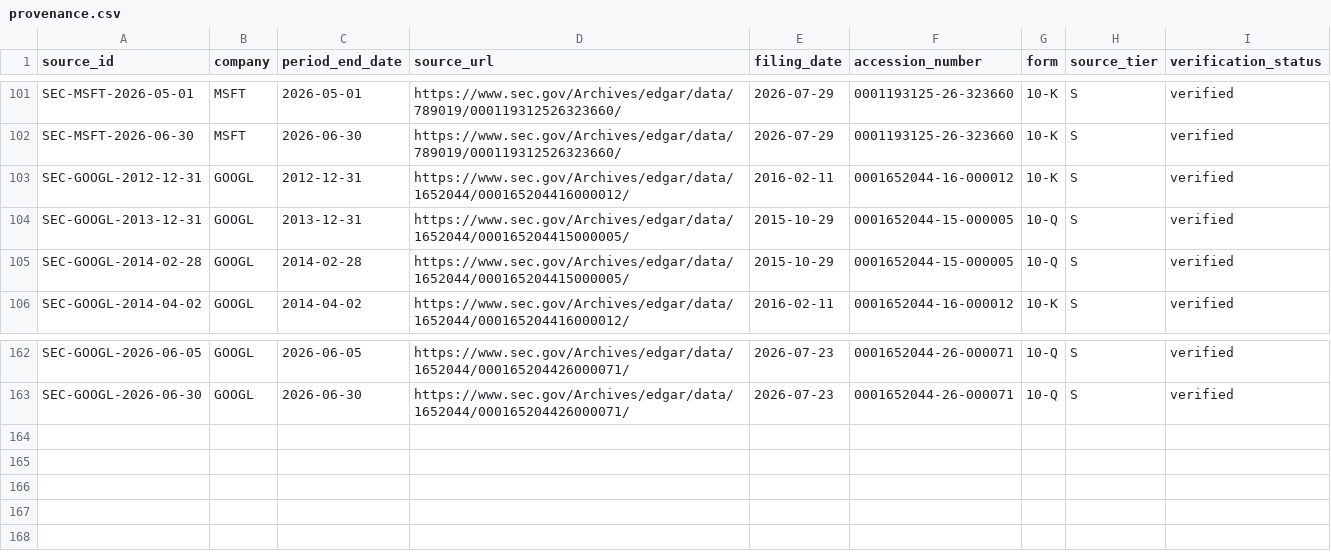
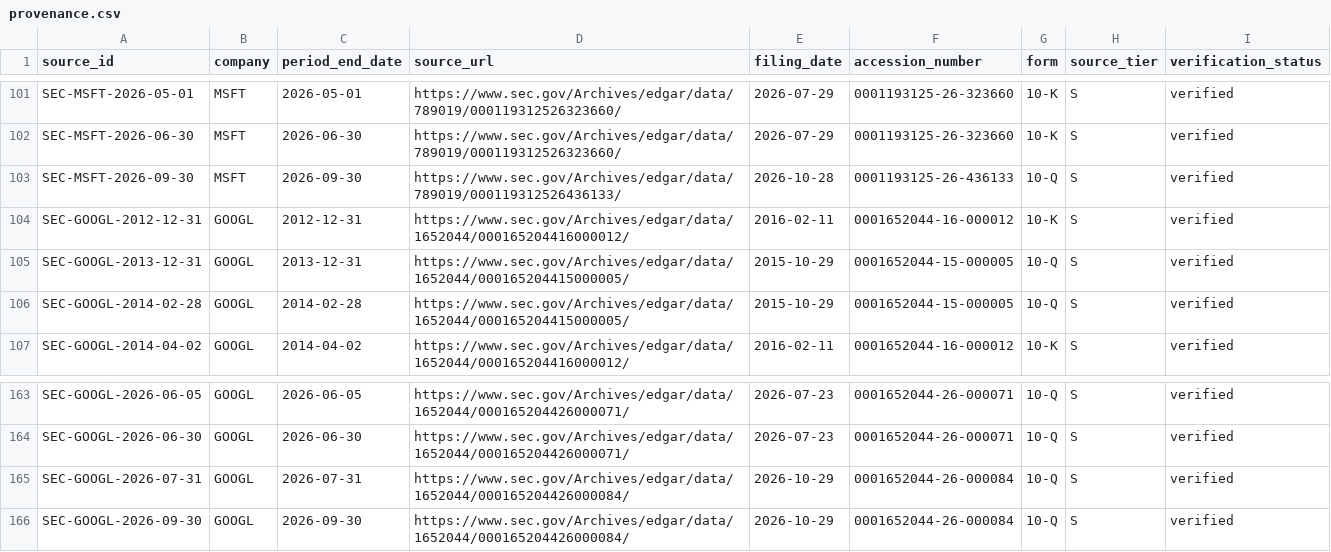
Before and after one commit to tienspz/AICOR, a CSV file: data/processed/provenance.csv, drawn as a sheet; only a part is shown, gaps mark what is left out; the diff names each change by its address in the sheet, - before the commit and + after, or states it on an @@ line.

```diff
--- a/data/processed/provenance.csv
+++ b/data/processed/provenance.csv
+row 103: SEC-MSFT-2026-09-30 | MSFT | 2026-09-30 | https://www.sec.gov/Archives/edgar/data/789019/000119312526436133/ | 2026-10-28 | 0001193125-26-436133 | 10-Q | S | verified
+row 165: SEC-GOOGL-2026-07-31 | GOOGL | 2026-07-31 | https://www.sec.gov/Archives/edgar/data/1652044/000165204426000084/ | 2026-10-29 | 0001652044-26-000084 | 10-Q | S | verified
+row 166: SEC-GOOGL-2026-09-30 | GOOGL | 2026-09-30 | https://www.sec.gov/Archives/edgar/data/1652044/000165204426000084/ | 2026-10-29 | 0001652044-26-000084 | 10-Q | S | verified
```
Also changed, not shown: data/processed/alert_log.csv, data/processed/analysis_results.csv, 12 other files.
